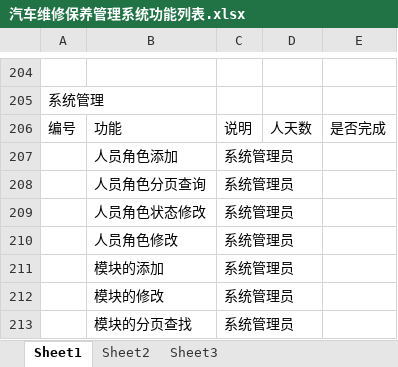
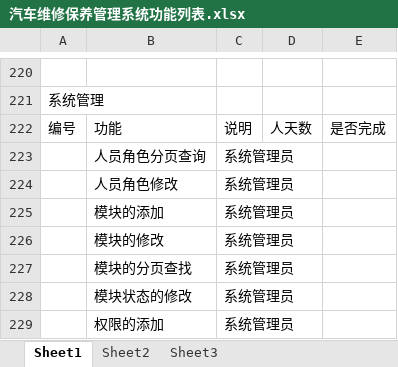
Before and after one commit to GZWgssmart/AutoPlatform1, an Excel workbook: documents/汽车维修保养管理系统功能列表.xlsx, sheet Sheet1, drawn as a sheet; only a part is shown, gaps mark what is left out; the shorter side is filled out with more unchanged rows; values as stored, in another font and other column widths than the file's, no borders; removed rows and columns are numbered as before the commit, all else as after; the diff covers the shown part only; the diff names each change by its address in the sheet, - before the commit and + after, or states it on an @@ line.

```diff
--- a/documents/汽车维修保养管理系统功能列表.xlsx (sheet Sheet1)
+++ b/documents/汽车维修保养管理系统功能列表.xlsx (sheet Sheet1)
-row 207:  | 人员角色添加 | 系统管理员
-row 209:  | 人员角色状态修改 | 系统管理员
```
Also changed, not shown: 16 added rows and 4 edited cells elsewhere in this sheet, documents/汽车维修保养管理系统数据表设计.xlsx, 29 other files.
